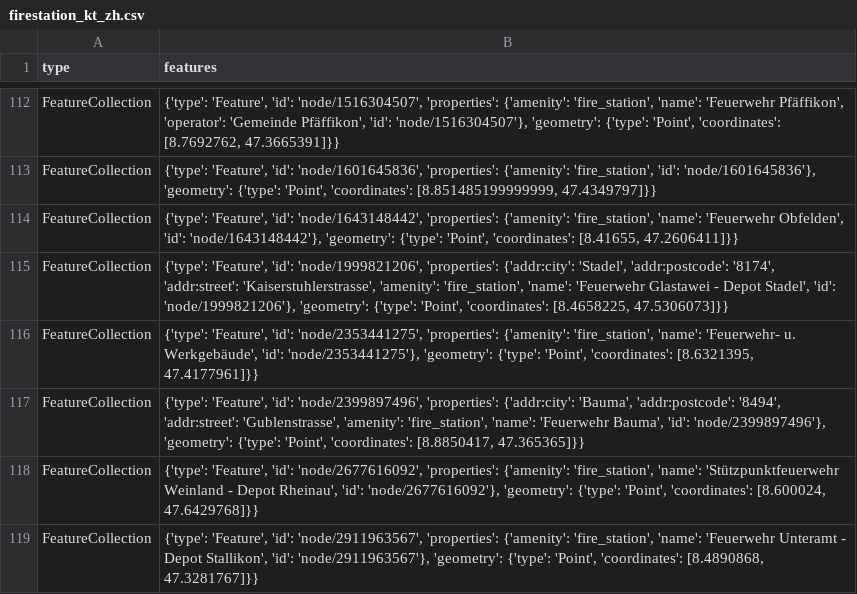
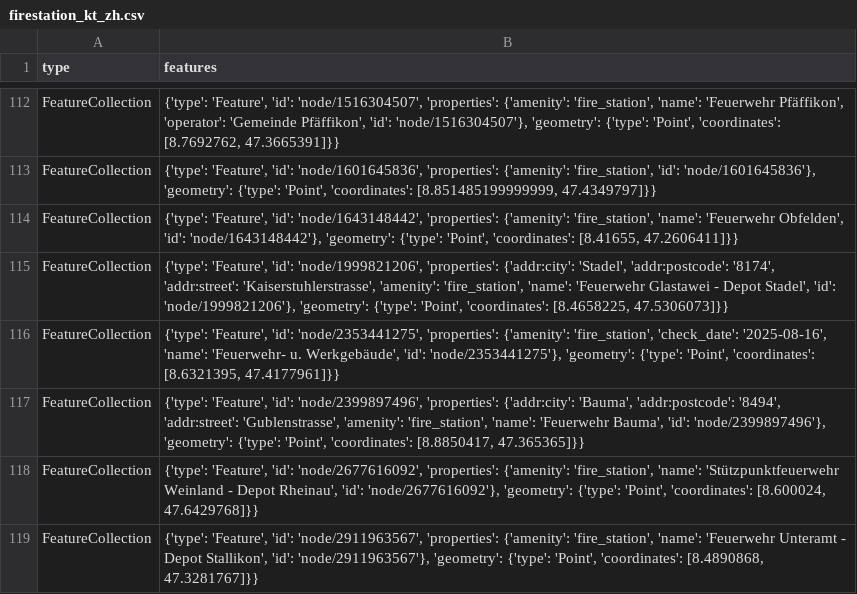
Before and after one commit to OpenBracketsCH/rescue-data, a CSV file: data/csv/fire_station/firestation_kt_zh.csv, drawn as a sheet; only a part is shown, gaps mark what is left out.

```diff
--- a/data/csv/fire_station/firestation_kt_zh.csv
+++ b/data/csv/fire_station/firestation_kt_zh.csv
@@ -115,3 +115,3 @@ FeatureCollection,"{'type': 'Feature', 'id': 'node/1643148442', 'properties': {'
 FeatureCollection,"{'type': 'Feature', 'id': 'node/1999821206', 'properties': {'addr:city': 'Stadel', 'addr:postcode': '8174', 'addr:street': 'Kaiserstuhlerstrasse', 'amenity': 'fire_station', 'name': 'Feuerwehr Glastawei - Depot Stadel', 'id': 'node/1999821206'}, 'geometry': {'type': 'Point', 'coordinates': [8.4658225, 47.5306073]}}"
-FeatureCollection,"{'type': 'Feature', 'id': 'node/2353441275', 'properties': {'amenity': 'fire_station', 'name': 'Feuerwehr- u. Werkgebäude', 'id': 'node/2353441275'}, 'geometry': {'type': 'Point', 'coordinates': [8.6321395, 47.4177961]}}"
+FeatureCollection,"{'type': 'Feature', 'id': 'node/2353441275', 'properties': {'amenity': 'fire_station', 'check_date': '2025-08-16', 'name': 'Feuerwehr- u. Werkgebäude', 'id': 'node/2353441275'}, 'geometry': {'type': 'Point', 'coordinates': [8.6321395, 47.4177961]}}"
 FeatureCollection,"{'type': 'Feature', 'id': 'node/2399897496', 'properties': {'addr:city': 'Bauma', 'addr:postcode': '8494', 'addr:street': 'Gublenstrasse', 'amenity': 'fire_station', 'name': 'Feuerwehr Bauma', 'id': 'node/2399897496'}, 'geometry': {'type': 'Point', 'coordinates': [8.8850417, 47.365365]}}"
```
Also changed, not shown: data/csv/facilities/hospital/hospital_switzerland.csv, 1 other file.
